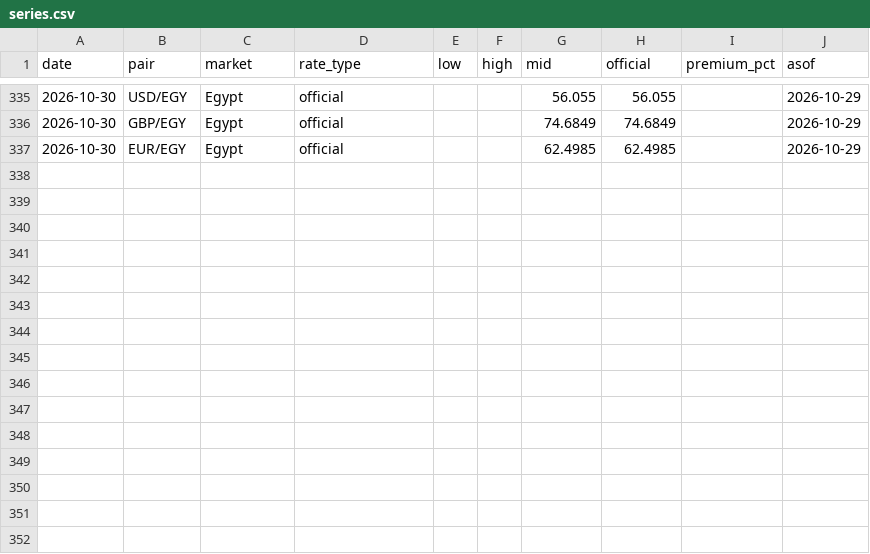
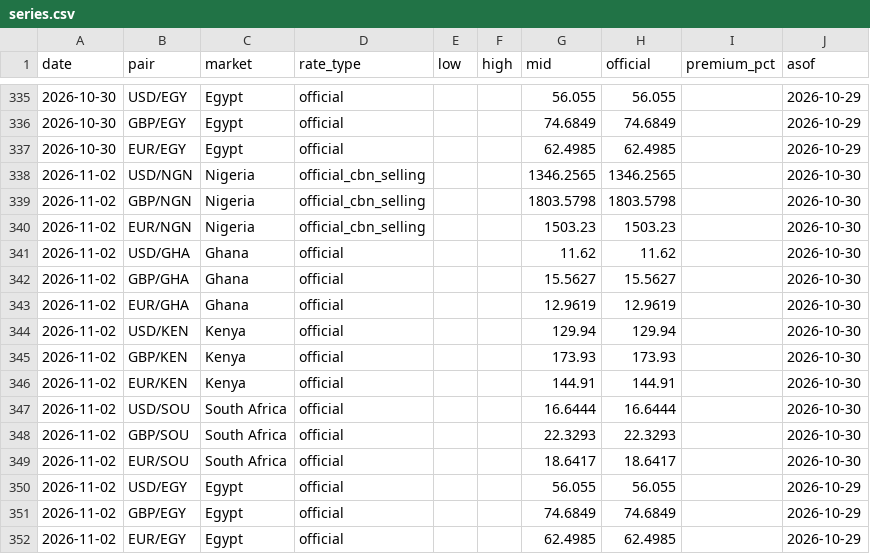
Before and after one commit to amanaFTX/africa-money-brief, a CSV file: data/fx/series.csv, drawn as a sheet; only a part is shown, gaps mark what is left out.

```diff
--- a/data/fx/series.csv
+++ b/data/fx/series.csv
@@ -337 +337,16 @@ date,pair,market,rate_type,low,high,mid,official,premium_pct,asof
 2026-10-30,EUR/EGY,Egypt,official,,,62.4985,62.4985,,2026-10-29
+2026-11-02,USD/NGN,Nigeria,official_cbn_selling,,,1346.2565,1346.2565,,2026-10-30
+2026-11-02,GBP/NGN,Nigeria,official_cbn_selling,,,1803.5798,1803.5798,,2026-10-30
+2026-11-02,EUR/NGN,Nigeria,official_cbn_selling,,,1503.23,1503.23,,2026-10-30
+2026-11-02,USD/GHA,Ghana,official,,,11.62,11.62,,2026-10-30
+2026-11-02,GBP/GHA,Ghana,official,,,15.5627,15.5627,,2026-10-30
+2026-11-02,EUR/GHA,Ghana,official,,,12.9619,12.9619,,2026-10-30
+2026-11-02,USD/KEN,Kenya,official,,,129.94,129.94,,2026-10-30
+2026-11-02,GBP/KEN,Kenya,official,,,173.93,173.93,,2026-10-30
+2026-11-02,EUR/KEN,Kenya,official,,,144.91,144.91,,2026-10-30
+2026-11-02,USD/SOU,South Africa,official,,,16.6444,16.6444,,2026-10-30
+2026-11-02,GBP/SOU,South Africa,official,,,22.3293,22.3293,,2026-10-30
+2026-11-02,EUR/SOU,South Africa,official,,,18.6417,18.6417,,2026-10-30
+2026-11-02,USD/EGY,Egypt,official,,,56.055,56.055,,2026-10-29
+2026-11-02,GBP/EGY,Egypt,official,,,74.6849,74.6849,,2026-10-29
+2026-11-02,EUR/EGY,Egypt,official,,,62.4985,62.4985,,2026-10-29
```
Also changed, not shown: 9 other files.
